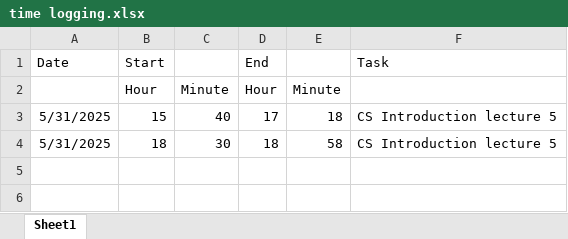
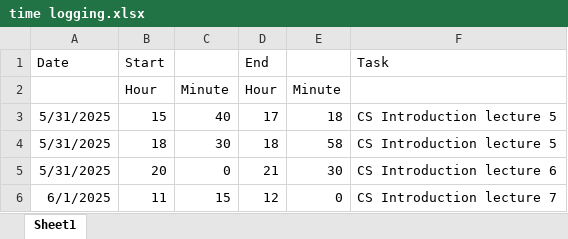
Before and after one commit to Steffen-create/CS-ducation, an Excel workbook: time logging.xlsx, sheet Sheet1, drawn as a sheet; values as stored, in another font and other column widths than the file's, no borders; the diff names each change by its address in the sheet, - before the commit and + after, or states it on an @@ line.

Commit message:
update time logging

```diff
--- a/time logging.xlsx (sheet Sheet1)
+++ b/time logging.xlsx (sheet Sheet1)
+row 5: 5/31/2025 | 20 | 0 | 21 | 30 | CS Introduction lecture 6
+row 6: 6/1/2025 | 11 | 15 | 12 | 0 | CS Introduction lecture 7
```
